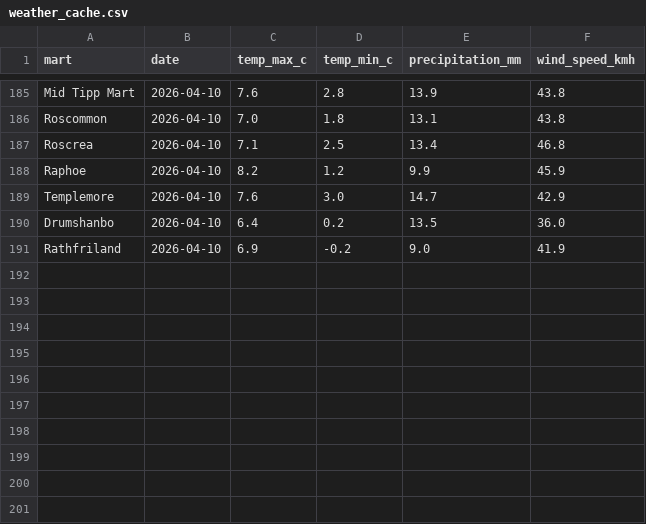
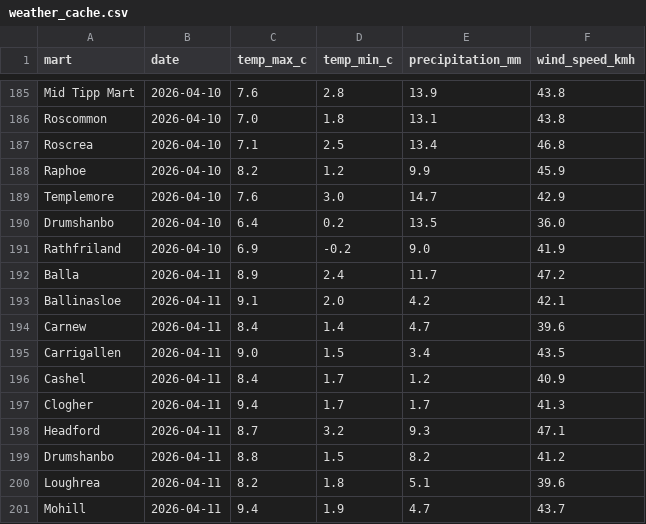
Before and after one commit to JohnScanlan/MartIndex, a CSV file: weather_cache.csv, drawn as a sheet; only a part is shown, gaps mark what is left out; the diff names each change by its address in the sheet, - before the commit and + after, or states it on an @@ line.

Commit message:
Daily data update 2026-04-12

```diff
--- a/weather_cache.csv
+++ b/weather_cache.csv
+row 192: Balla | 2026-04-11 | 8.9 | 2.4 | 11.7 | 47.2
+row 193: Ballinasloe | 2026-04-11 | 9.1 | 2.0 | 4.2 | 42.1
+row 194: Carnew | 2026-04-11 | 8.4 | 1.4 | 4.7 | 39.6
+row 195: Carrigallen | 2026-04-11 | 9.0 | 1.5 | 3.4 | 43.5
+row 196: Cashel | 2026-04-11 | 8.4 | 1.7 | 1.2 | 40.9
+row 197: Clogher | 2026-04-11 | 9.4 | 1.7 | 1.7 | 41.3
+row 198: Headford | 2026-04-11 | 8.7 | 3.2 | 9.3 | 47.1
+row 199: Drumshanbo | 2026-04-11 | 8.8 | 1.5 | 8.2 | 41.2
+row 200: Loughrea | 2026-04-11 | 8.2 | 1.8 | 5.1 | 39.6
+row 201: Mohill | 2026-04-11 | 9.4 | 1.9 | 4.7 | 43.7
```
Also changed, not shown: 1 other file.
